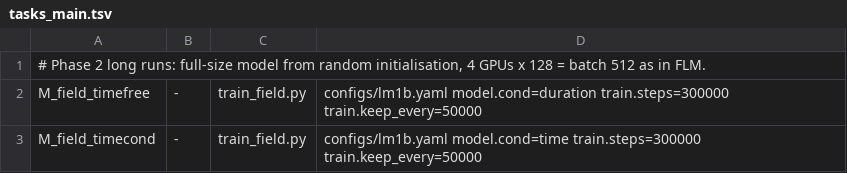
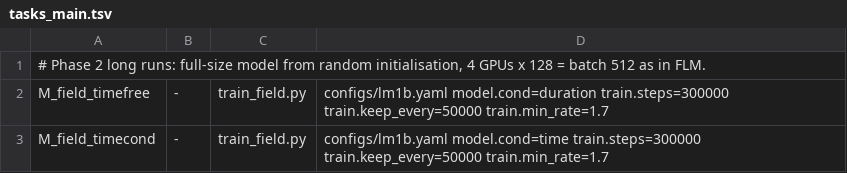
Before and after one commit to martindrieux/discrete-eqfm, a TSV file: jobs/tasks_main.tsv, drawn as a sheet.

```diff
--- a/jobs/tasks_main.tsv
+++ b/jobs/tasks_main.tsv
@@ -1,3 +1,3 @@
 # Phase 2 long runs: full-size model from random initialisation, 4 GPUs x 128 = batch 512 as in FLM.
-M_field_timefree	-	train_field.py	configs/lm1b.yaml model.cond=duration train.steps=300000 train.keep_every=50000
-M_field_timecond	-	train_field.py	configs/lm1b.yaml model.cond=time train.steps=300000 train.keep_every=50000
+M_field_timefree	-	train_field.py	configs/lm1b.yaml model.cond=duration train.steps=300000 train.keep_every=50000 train.min_rate=1.7
+M_field_timecond	-	train_field.py	configs/lm1b.yaml model.cond=time train.steps=300000 train.keep_every=50000 train.min_rate=1.7
```
Also changed, not shown: jobs/tasks_x.tsv, 7 other files.
